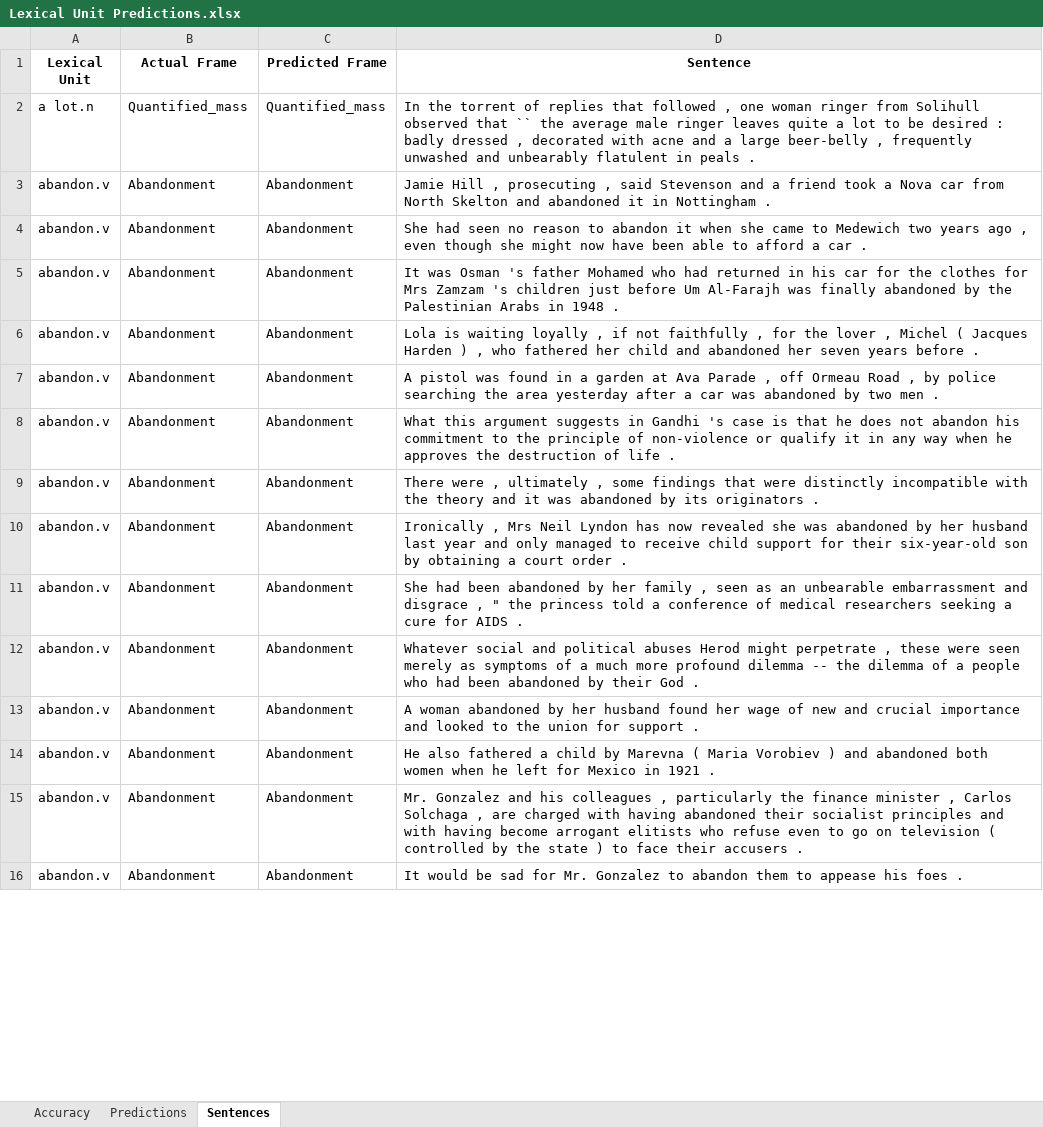
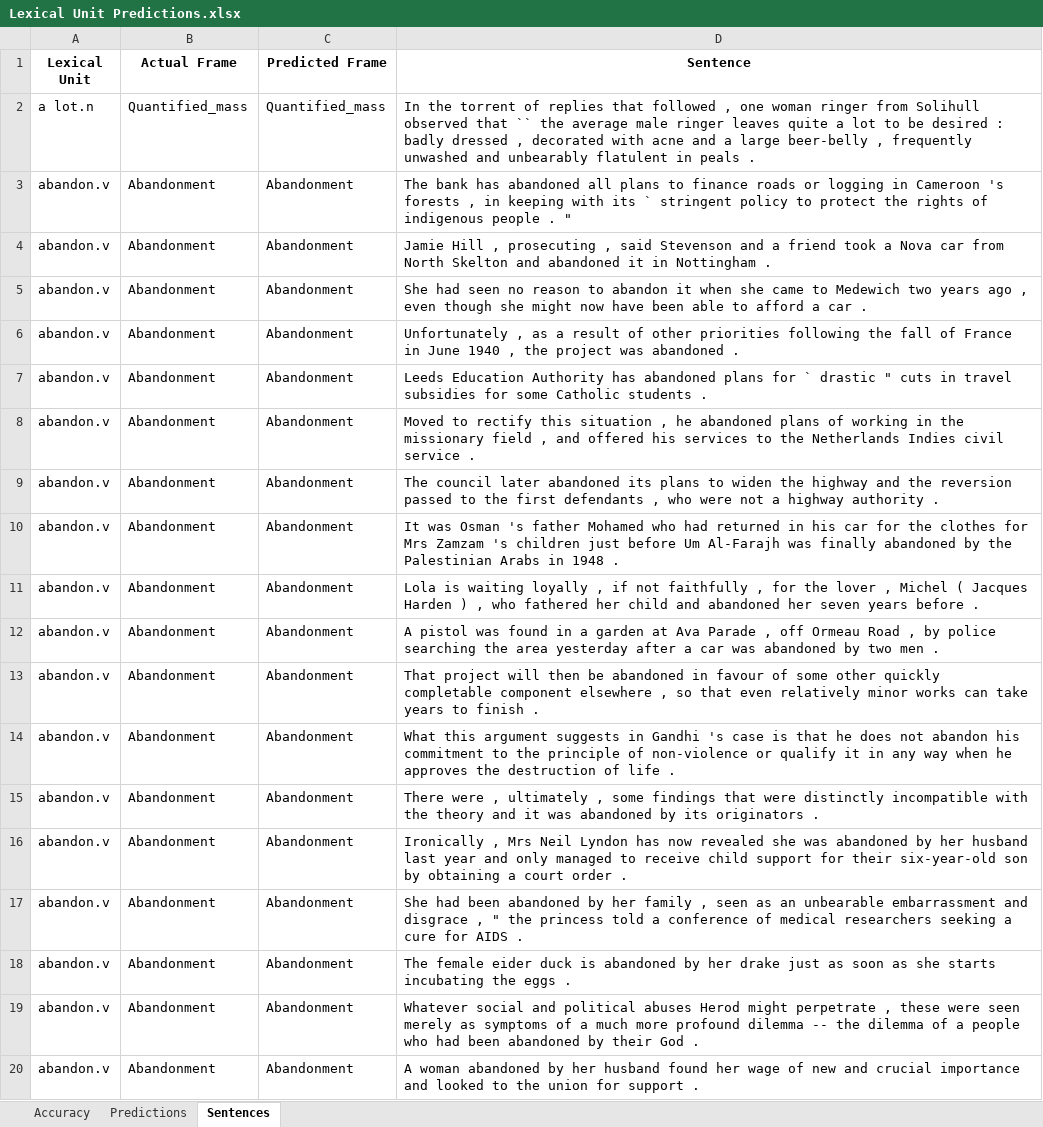
Before and after one commit to ryandschaefer/cs5322-project, an Excel workbook: output/Lexical Unit Predictions.xlsx, sheet Sentences, drawn as a sheet; only a part is shown; the shorter side is filled out with more unchanged rows; values as stored, in another font and other column widths than the file's, no borders; the diff covers the shown part only; the diff names each change by its address in the sheet, - before the commit and + after, or states it on an @@ line.

```diff
--- a/output/Lexical Unit Predictions.xlsx (sheet Sentences)
+++ b/output/Lexical Unit Predictions.xlsx (sheet Sentences)
+row 3: abandon.v | Abandonment | Abandonment | The bank has abandoned all plans to finance roads or logging in Cameroon 's forests , in keeping with its ` stringent policy to protect the rights of indigenous people . "
+row 6: abandon.v | Abandonment | Abandonment | Unfortunately , as a result of other priorities following the fall of France in June 1940 , the project was abandoned .
+row 7: abandon.v | Abandonment | Abandonment | Leeds Education Authority has abandoned plans for ` drastic " cuts in travel subsidies for some Catholic students .
+row 8: abandon.v | Abandonment | Abandonment | Moved to rectify this situation , he abandoned plans of working in the missionary field , and offered his services to the Netherlands Indies civil service .
+row 9: abandon.v | Abandonment | Abandonment | The council later abandoned its plans to widen the highway and the reversion passed to the first defendants , who were not a highway authority .
+row 13: abandon.v | Abandonment | Abandonment | That project will then be abandoned in favour of some other quickly completable component elsewhere , so that even relatively minor works can take years to finish .
+row 18: abandon.v | Abandonment | Abandonment | The female eider duck is abandoned by her drake just as soon as she starts incubating the eggs .
```
Also changed, not shown: 7 added rows, 14 removed rows and 40 edited cells elsewhere in this sheet, sheet Predictions, sheet Accuracy, 1 other file.
